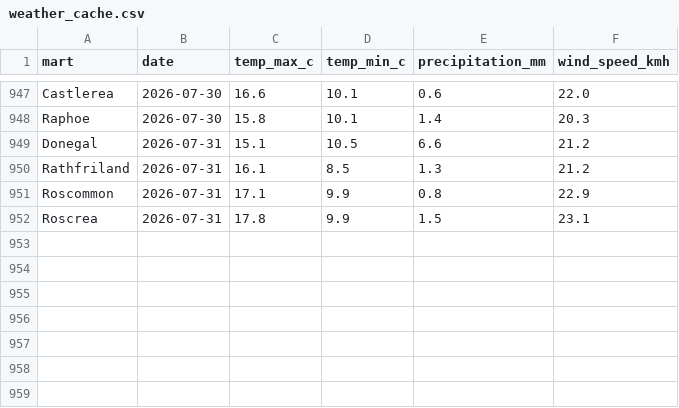
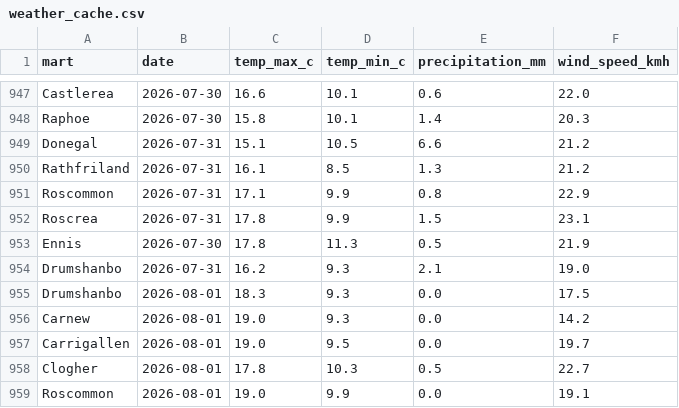
Before and after one commit to JohnScanlan/MartIndex, a CSV file: weather_cache.csv, drawn as a sheet; only a part is shown, gaps mark what is left out; the diff names each change by its address in the sheet, - before the commit and + after, or states it on an @@ line.

Commit message:
Daily data update 2026-08-02

```diff
--- a/weather_cache.csv
+++ b/weather_cache.csv
+row 953: Ennis | 2026-07-30 | 17.8 | 11.3 | 0.5 | 21.9
+row 954: Drumshanbo | 2026-07-31 | 16.2 | 9.3 | 2.1 | 19.0
+row 955: Drumshanbo | 2026-08-01 | 18.3 | 9.3 | 0.0 | 17.5
+row 956: Carnew | 2026-08-01 | 19.0 | 9.3 | 0.0 | 14.2
+row 957: Carrigallen | 2026-08-01 | 19.0 | 9.5 | 0.0 | 19.7
+row 958: Clogher | 2026-08-01 | 17.8 | 10.3 | 0.5 | 22.7
+row 959: Roscommon | 2026-08-01 | 19.0 | 9.9 | 0.0 | 19.1
```
Also changed, not shown: 1 other file.
